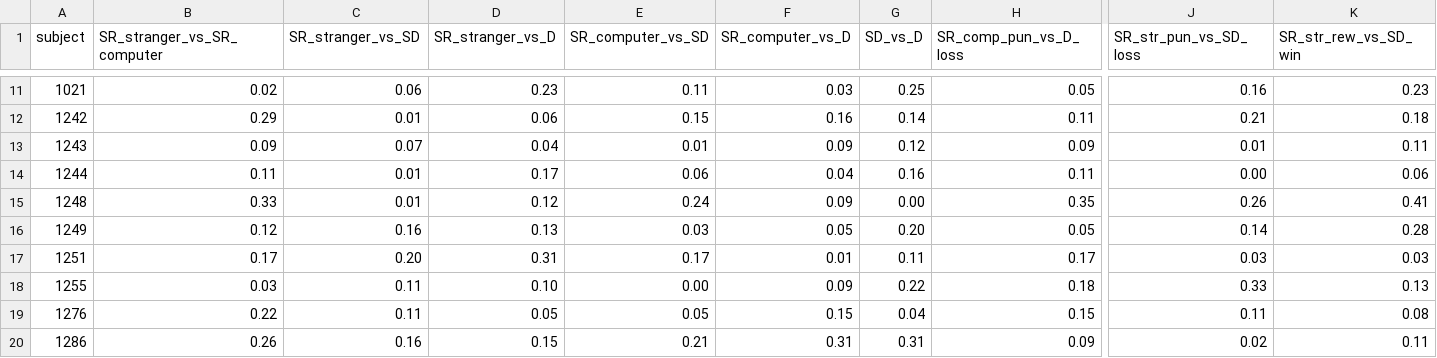
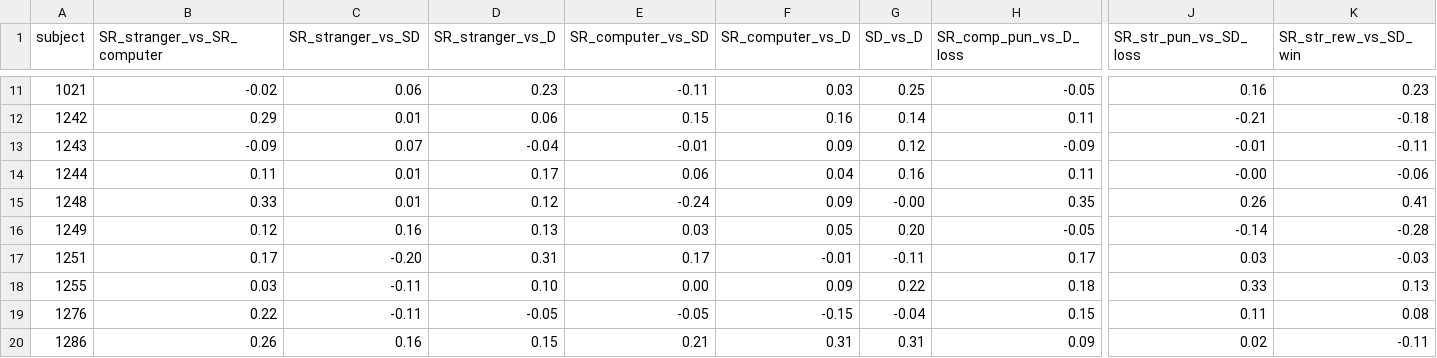
Before and after one commit to DVS-Lab/istart-sharedreward, a CSV file: derivatives/correlations.csv, drawn as a sheet; only a part is shown, gaps mark what is left out; the diff covers the shown part only; the diff names each change by its address in the sheet, - before the commit and + after, or states it on an @@ line.

```diff
--- a/derivatives/correlations.csv
+++ b/derivatives/correlations.csv
-B11 (SR_stranger_vs_SR_computer): 0.02
+B11 (SR_stranger_vs_SR_computer): -0.02
-E11 (SR_computer_vs_SD): 0.11
+E11 (SR_computer_vs_SD): -0.11
-H11 (SR_comp_pun_vs_D_loss): 0.05
+H11 (SR_comp_pun_vs_D_loss): -0.05
-J12 (SR_str_pun_vs_SD_loss): 0.21
+J12 (SR_str_pun_vs_SD_loss): -0.21
-K12 (SR_str_rew_vs_SD_win): 0.18
+K12 (SR_str_rew_vs_SD_win): -0.18
-B13 (SR_stranger_vs_SR_computer): 0.09
+B13 (SR_stranger_vs_SR_computer): -0.09
-D13 (SR_stranger_vs_D): 0.04
+D13 (SR_stranger_vs_D): -0.04
-E13 (SR_computer_vs_SD): 0.01
+E13 (SR_computer_vs_SD): -0.01
-H13 (SR_comp_pun_vs_D_loss): 0.09
+H13 (SR_comp_pun_vs_D_loss): -0.09
-J13 (SR_str_pun_vs_SD_loss): 0.01
+J13 (SR_str_pun_vs_SD_loss): -0.01
-K13 (SR_str_rew_vs_SD_win): 0.11
+K13 (SR_str_rew_vs_SD_win): -0.11
-J14 (SR_str_pun_vs_SD_loss): 0.00
+J14 (SR_str_pun_vs_SD_loss): -0.00
-K14 (SR_str_rew_vs_SD_win): 0.06
+K14 (SR_str_rew_vs_SD_win): -0.06
-E15 (SR_computer_vs_SD): 0.24
+E15 (SR_computer_vs_SD): -0.24
-G15 (SD_vs_D): 0.00
+G15 (SD_vs_D): -0.00
-H16 (SR_comp_pun_vs_D_loss): 0.05
+H16 (SR_comp_pun_vs_D_loss): -0.05
-J16 (SR_str_pun_vs_SD_loss): 0.14
+J16 (SR_str_pun_vs_SD_loss): -0.14
-K16 (SR_str_rew_vs_SD_win): 0.28
+K16 (SR_str_rew_vs_SD_win): -0.28
-C17 (SR_stranger_vs_SD): 0.20
+C17 (SR_stranger_vs_SD): -0.20
-F17 (SR_computer_vs_D): 0.01
+F17 (SR_computer_vs_D): -0.01
-G17 (SD_vs_D): 0.11
+G17 (SD_vs_D): -0.11
-K17 (SR_str_rew_vs_SD_win): 0.03
+K17 (SR_str_rew_vs_SD_win): -0.03
-C18:C19 (SR_stranger_vs_SD): 0.11
+C18:C19 (SR_stranger_vs_SD): -0.11
-D19 (SR_stranger_vs_D): 0.05
+D19 (SR_stranger_vs_D): -0.05
-E19 (SR_computer_vs_SD): 0.05
+E19 (SR_computer_vs_SD): -0.05
-F19 (SR_computer_vs_D): 0.15
+F19 (SR_computer_vs_D): -0.15
-G19 (SD_vs_D): 0.04
+G19 (SD_vs_D): -0.04
-K20 (SR_str_rew_vs_SD_win): 0.11
+K20 (SR_str_rew_vs_SD_win): -0.11
```
Also changed, not shown: 107 edited cells elsewhere in this file.
